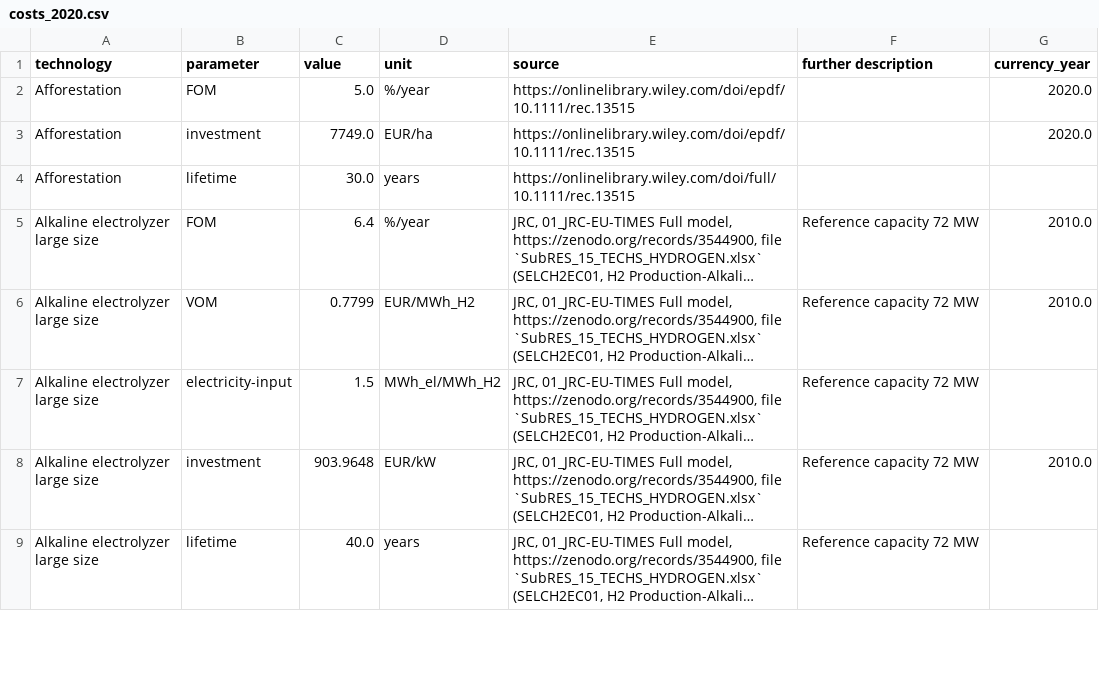
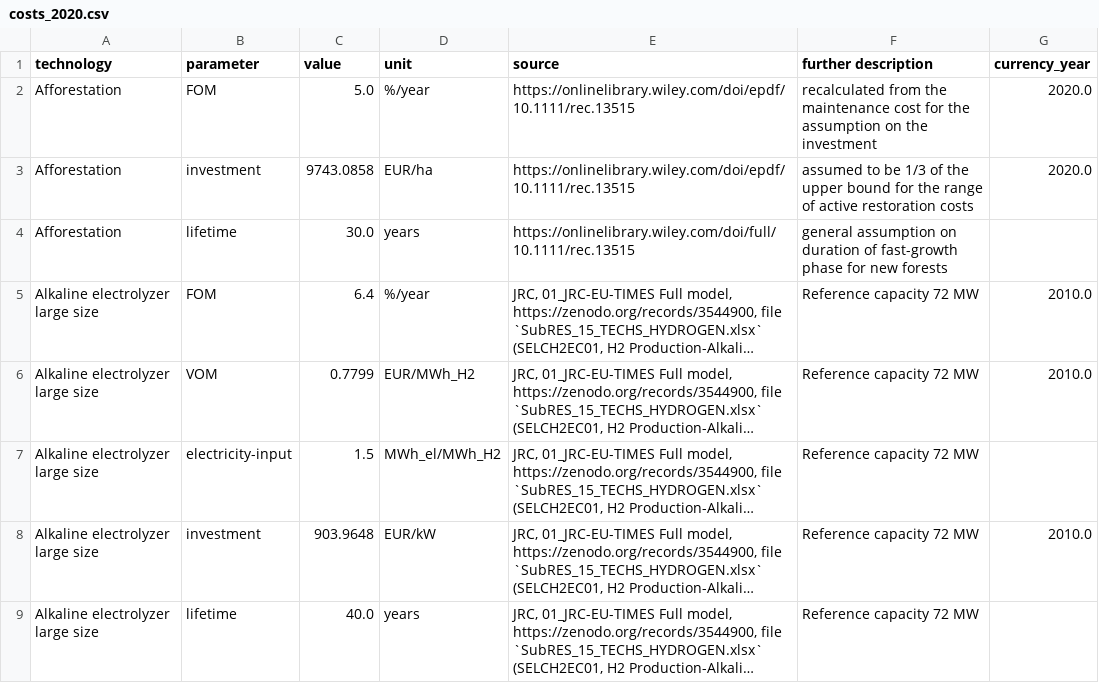
Before and after one commit to PyPSA/technology-data, a CSV file: outputs/costs_2020.csv, drawn as a sheet; only a part is shown; long unchanged cells end in …; the diff names each change by its address in the sheet, - before the commit and + after, or states it on an @@ line.

Commit message:
added comments assumptions for afforestation sources

```diff
--- a/outputs/costs_2020.csv
+++ b/outputs/costs_2020.csv
-F2 (further description): (empty)
+F2 (further description): recalculated from the maintenance cost for the assumption on the investment
-C3 (value): 7749.0
+C3 (value): 9743.0858
-F3 (further description): (empty)
+F3 (further description): assumed to be 1/3 of the upper bound for the range of active restoration costs
-F4 (further description): (empty)
+F4 (further description): general assumption on duration of fast-growth phase for new forests
```
Also changed, not shown: outputs/costs_2025.csv, outputs/costs_2030.csv, 12 other files.
